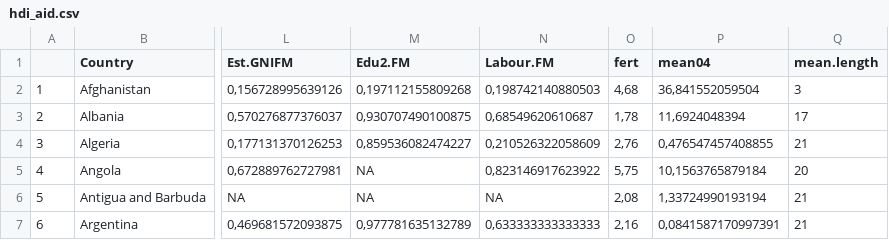
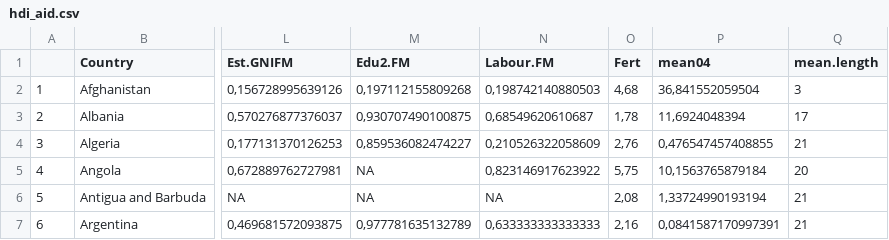
Before and after one commit to jknyemy/iods-final, a CSV file: data/hdi_aid.csv, drawn as a sheet; only a part is shown, gaps mark what is left out; the diff names each change by its address in the sheet, - before the commit and + after, or states it on an @@ line.

```diff
--- a/data/hdi_aid.csv
+++ b/data/hdi_aid.csv
-O1: fert
+O1: Fert
```
Also changed, not shown: hdi_aid.csv, 6 other files.
